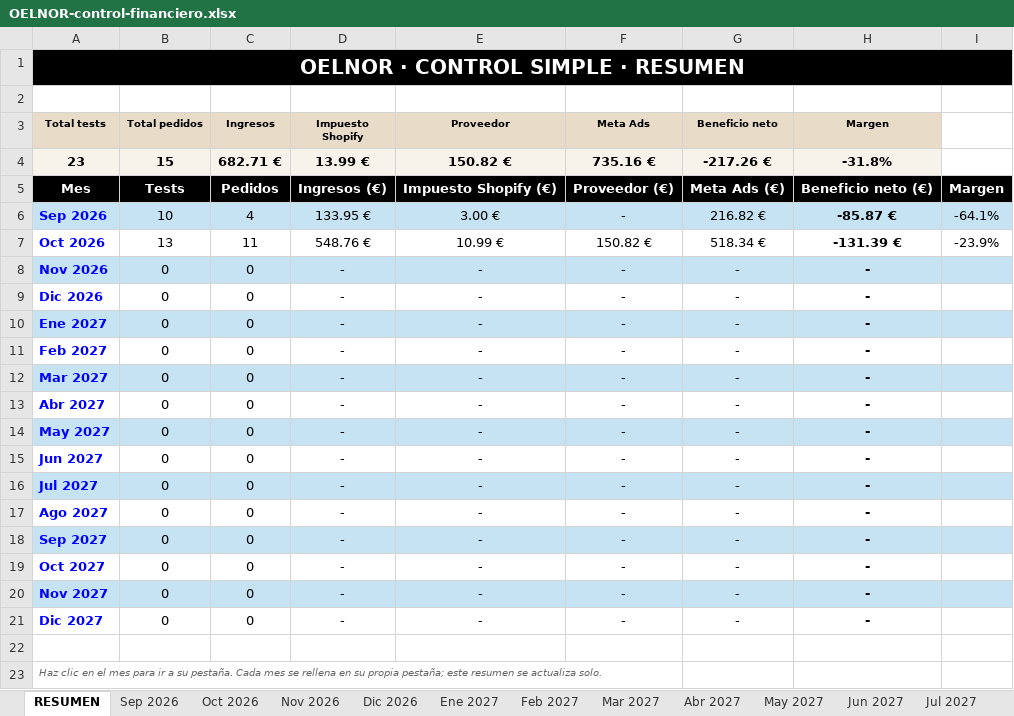
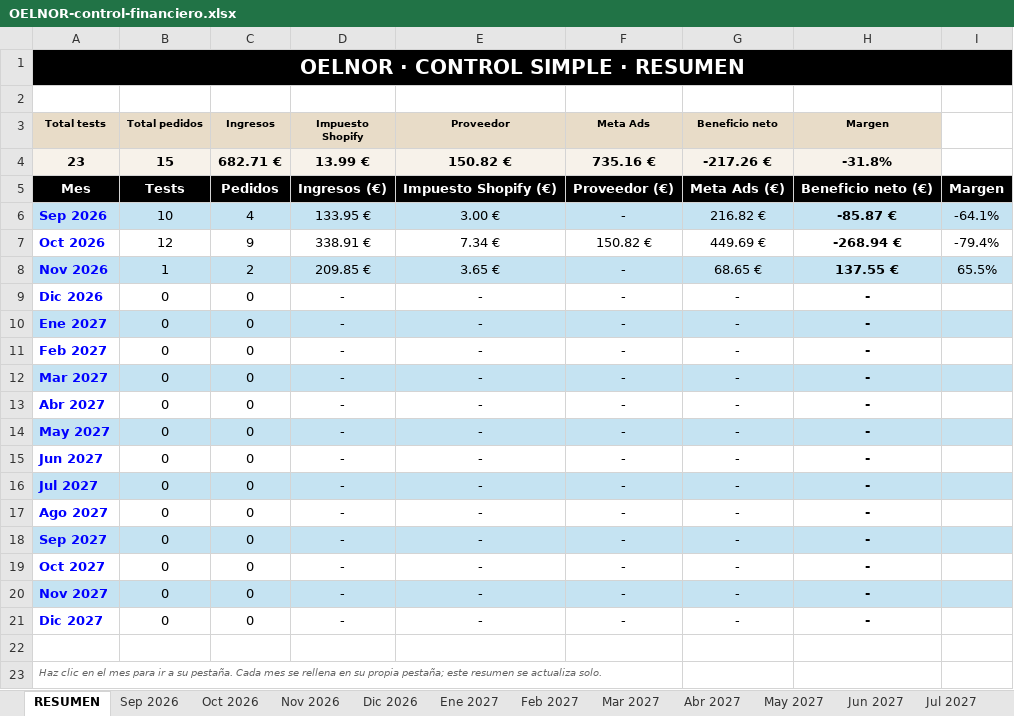
Before and after one commit to oinatzlecanda-svg/Proyecto, an Excel workbook: docs/finanzas/OELNOR-control-financiero.xlsx, sheet RESUMEN, drawn as a sheet; values as stored, in another font and other column widths than the file's, no borders; conditional formats not drawn; the diff names each change by its address in the sheet, - before the commit and + after, or states it on an @@ line.

```diff
--- a/docs/finanzas/OELNOR-control-financiero.xlsx (sheet RESUMEN)
+++ b/docs/finanzas/OELNOR-control-financiero.xlsx (sheet RESUMEN)
-B7 (Total pedidos): 13
+B7 (Total pedidos): 12
-C7 (Ingresos): 11
+C7 (Ingresos): 9
-D7 (Impuesto Shopify): 548.76 €
+D7 (Impuesto Shopify): 338.91 €
-E7 (Proveedor): 10.99 €
+E7 (Proveedor): 7.34 €
-G7 (Beneficio neto): 518.34 €
+G7 (Beneficio neto): 449.69 €
-H7 (Margen): -131.39 €
+H7 (Margen): -268.94 €
-I7: -23.9%
+I7: -79.4%
-B8 (Total pedidos): 0
+B8 (Total pedidos): 1
-C8 (Ingresos): 0
+C8 (Ingresos): 2
-D8 (Impuesto Shopify): -
+D8 (Impuesto Shopify): 209.85 €
-E8 (Proveedor): -
+E8 (Proveedor): 3.65 €
-G8 (Beneficio neto): -
+G8 (Beneficio neto): 68.65 €
-H8 (Margen): -
+H8 (Margen): 137.55 €
-I8: (empty)
+I8: 65.5%
```
Also changed, not shown: sheet Oct 2026, sheet Nov 2026, 1 other file.
